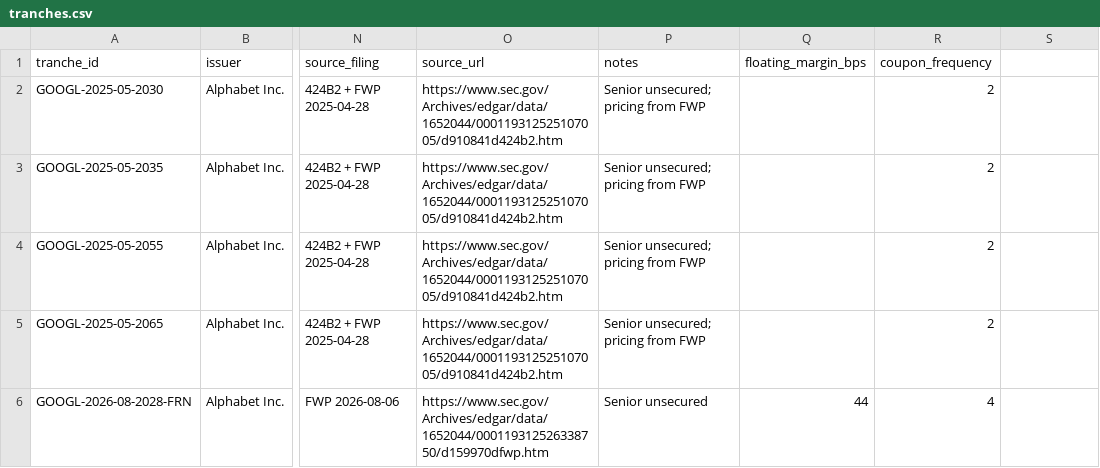
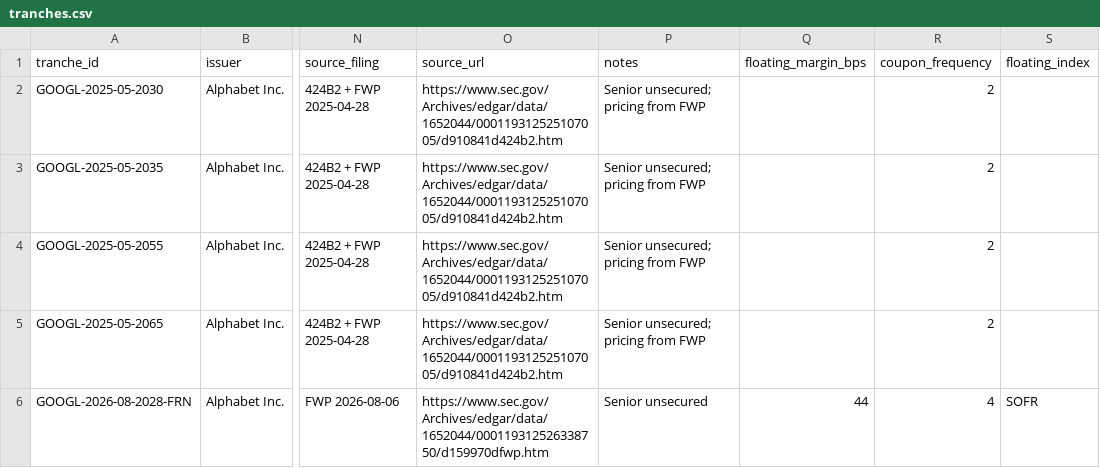
Before and after one commit to andrewminseo/alphabetfunding, a CSV file: data/tranches.csv, drawn as a sheet; only a part is shown, gaps mark what is left out; the diff covers the shown part only; the diff names each change by its address in the sheet, - before the commit and + after, or states it on an @@ line.

```diff
--- a/data/tranches.csv
+++ b/data/tranches.csv
-S1: (empty)
+S1: floating_index
-S6 (floating_index): (empty)
+S6 (floating_index): SOFR
```
Also changed, not shown: 4 edited cells elsewhere in this file, data/market_yields.csv, output/maturity_ladder.csv, 3 other files.
